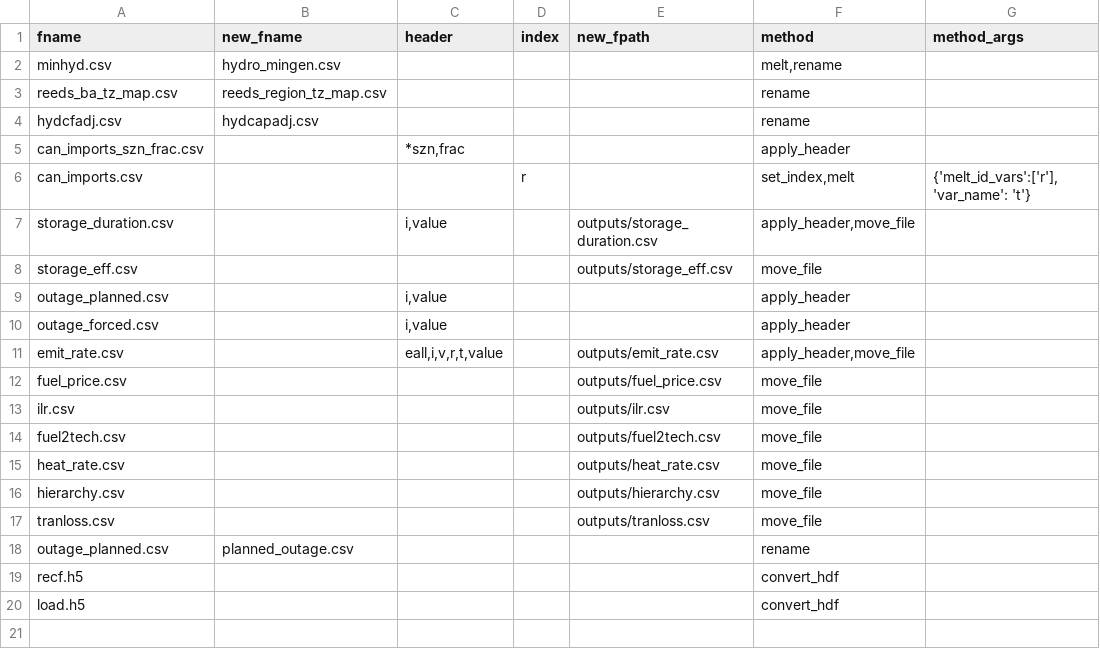
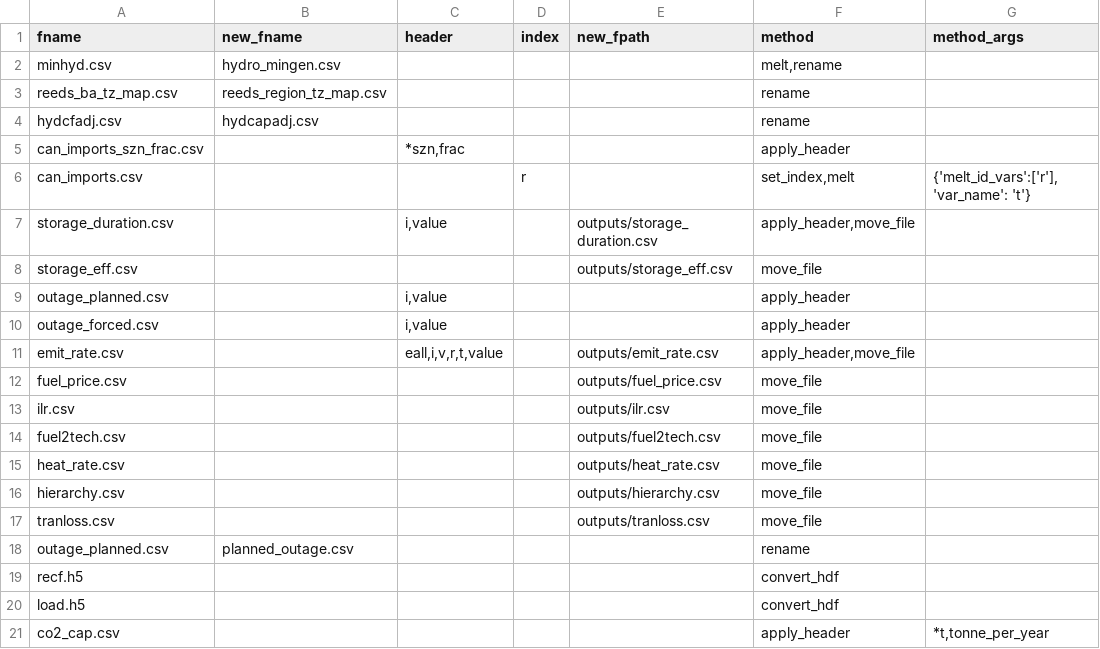
Before and after one commit to NREL/R2X, a CSV file: src/r2x/upgrader/file_tracker.csv, drawn as a sheet; the diff names each change by its address in the sheet, - before the commit and + after, or states it on an @@ line.

Commit message:
add co2_cap.csv to file_tracker.csv for backward compatibility

```diff
--- a/src/r2x/upgrader/file_tracker.csv
+++ b/src/r2x/upgrader/file_tracker.csv
+row 21: co2_cap.csv |  |  |  |  | apply_header | *t,tonne_per_year
```
